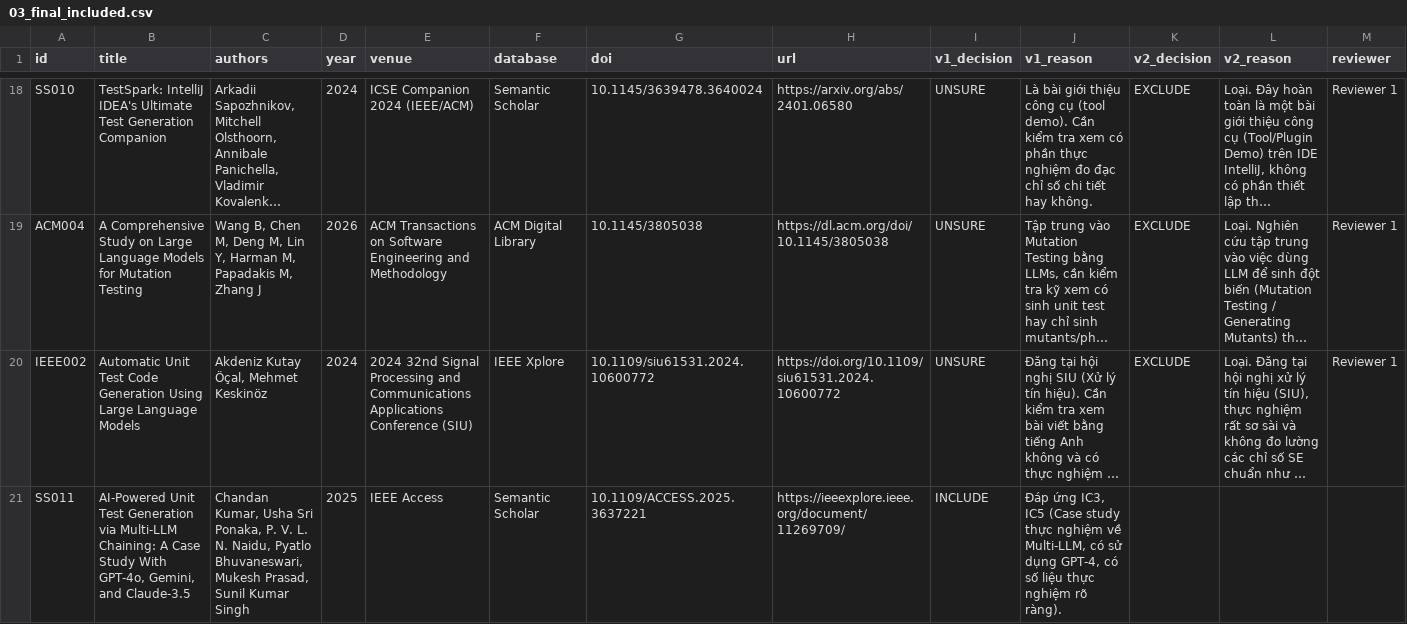
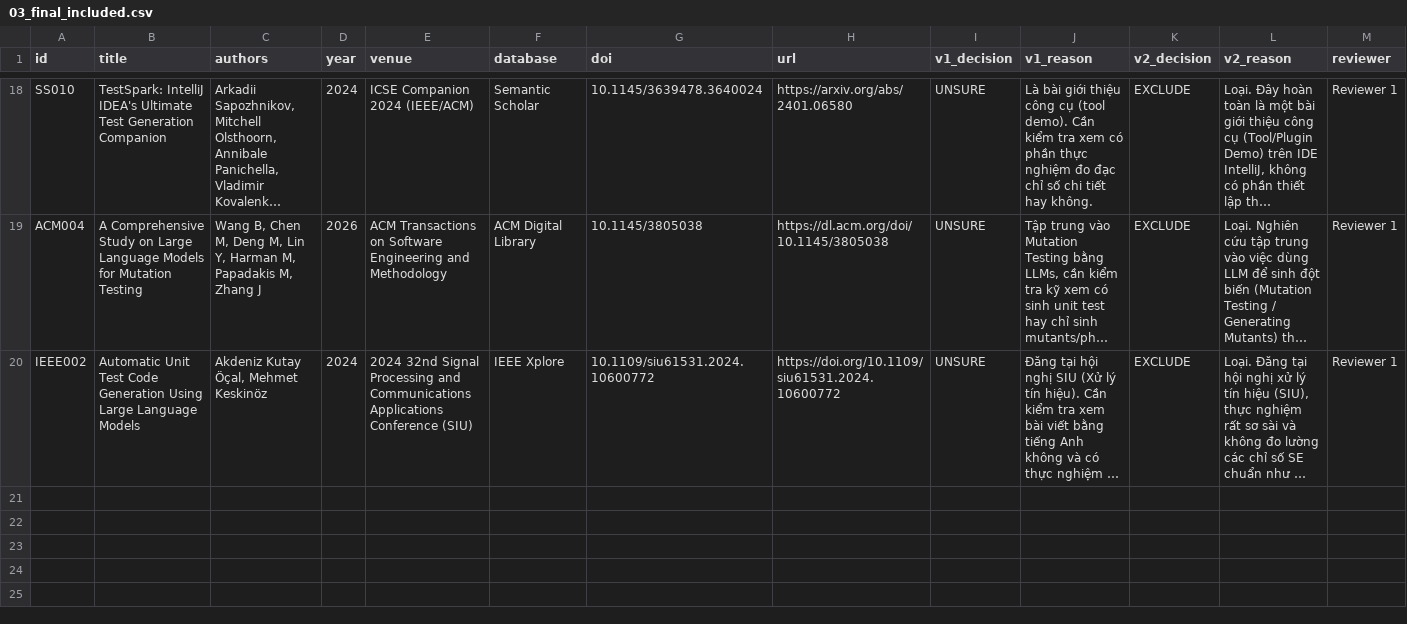
Before and after one commit to Khenggg/SE1944_LLM_Unit_Test_Generation, a CSV file: SLR/03_final_included.csv, drawn as a sheet; only a part is shown, gaps mark what is left out; long unchanged cells end in …; the diff names each change by its address in the sheet, - before the commit and + after, or states it on an @@ line.

Commit message:
Update 03_final_included.csv

```diff
--- a/SLR/03_final_included.csv
+++ b/SLR/03_final_included.csv
-row 21: SS011 | AI-Powered Unit Test Generation via Multi-LLM Chaining: A Case Study With GPT-4o, Gemini, and Claude-3.5 | Chandan Kumar, Usha Sri Ponaka, P. V. L. N. Naidu, Pyatlo Bhuvaneswari, Mukesh Prasad, Sunil Kumar Singh | 2025 | IEEE Access | Semantic Scholar | 10.1109/ACCESS.2025.3637221 | https://ieeexplore.ieee.org/document/11269709/ | INCLUDE | Đáp ứng IC3, IC5 (Case study thực nghiệm về Multi-LLM, có sử dụng GPT-4, có số liệu thực nghiệm rõ ràng).
```
